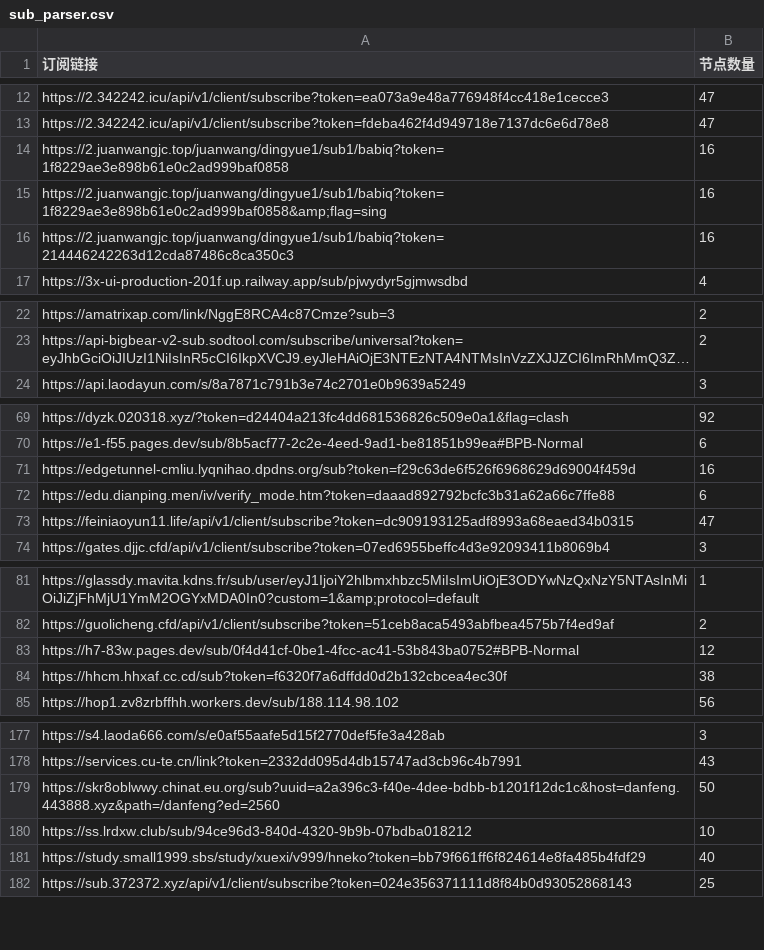
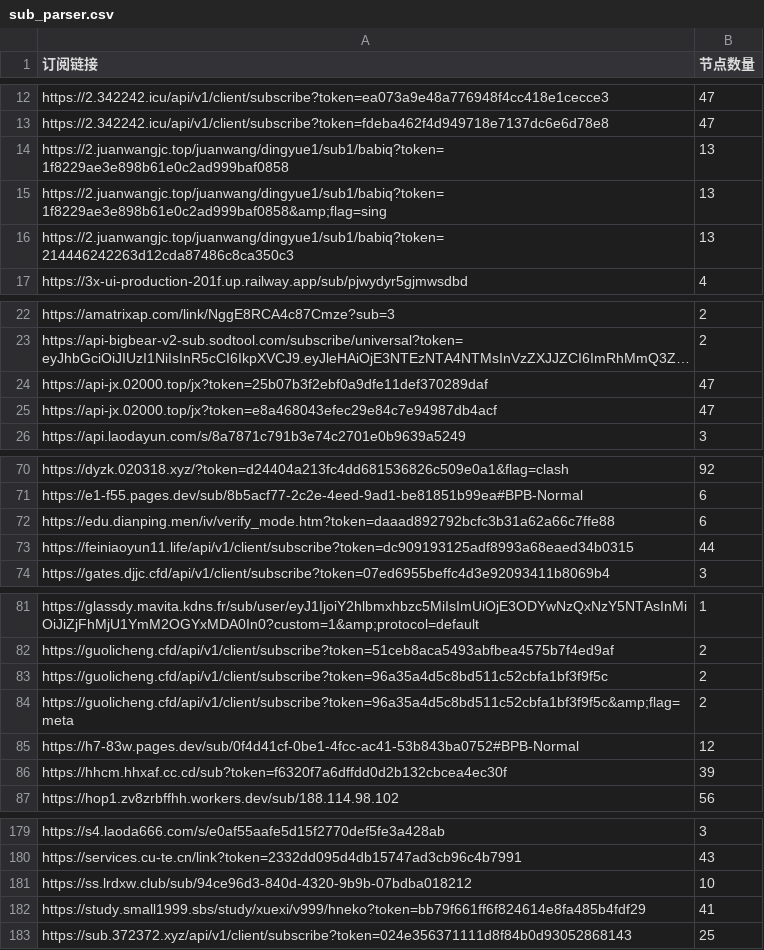
Before and after one commit to ipenwrt/crawler, a CSV file: sub_parser.csv, drawn as a sheet; only a part is shown, gaps mark what is left out; long unchanged cells end in …; removed rows and columns are numbered as before the commit, all else as after; the diff covers the shown part only; the diff names each change by its address in the sheet, - before the commit and + after, or states it on an @@ line.

```diff
--- a/sub_parser.csv
+++ b/sub_parser.csv
-B14:B16 (节点数量): 16
+B14:B16 (节点数量): 13
+row 24: https://api-jx.02000.top/jx?token=25b07b3f2ebf0a9dfe11def370289daf | 47
+row 25: https://api-jx.02000.top/jx?token=e8a468043efec29e84c7e94987db4acf | 47
-row 71: https://edgetunnel-cmliu.lyqnihao.dpdns.org/sub?token=f29c63de6f526f6968629d69004f459d | 16
-B73 (节点数量): 47
+B73 (节点数量): 44
+row 83: https://guolicheng.cfd/api/v1/client/subscribe?token=96a35a4d5c8bd511c52cbfa1bf3f9f5c | 2
+row 84: https://guolicheng.cfd/api/v1/client/subscribe?token=96a35a4d5c8bd511c52cbfa1bf3f9f5c&amp;flag=meta | 2
-B86 (节点数量): 38
+B86 (节点数量): 39
-row 179: https://skr8oblwwy.chinat.eu.org/sub?uuid=a2a396c3-f40e-4dee-bdbb-b1201f12dc1c&host=danfeng.443888.xyz&path=/danfeng?ed=2560 | 50
-B182 (节点数量): 40
+B182 (节点数量): 41
```
Also changed, not shown: 1 removed row and 2 edited cells elsewhere in this file, 3 other files.
